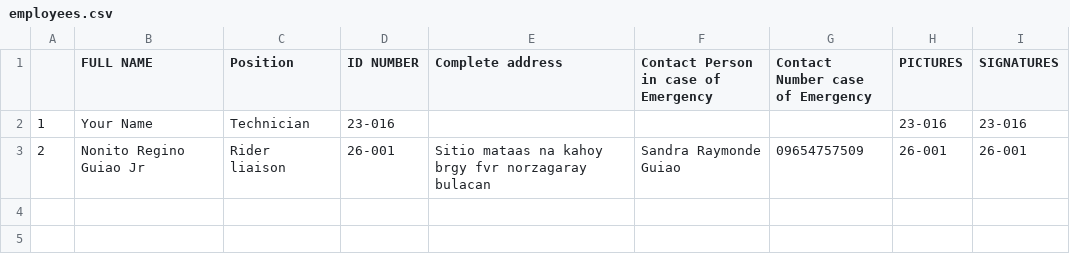
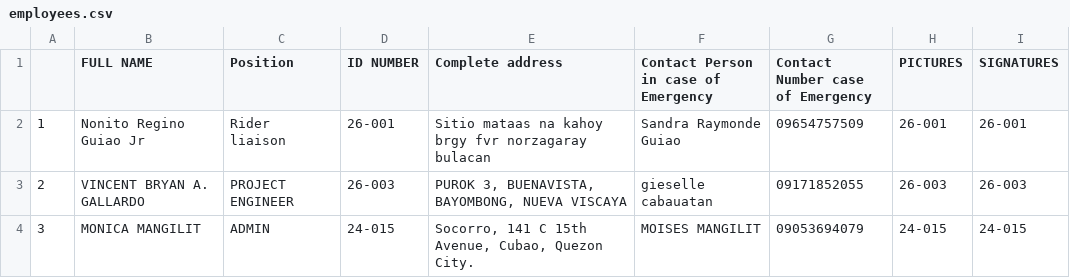
Before and after one commit to jakebartolay/stonecare-technoshine, a CSV file: public/employees/employees.csv, drawn as a sheet.

Commit message:
ADDED NEW EMPLOYEE ID AND CSV

```diff
--- a/public/employees/employees.csv
+++ b/public/employees/employees.csv
@@ -1,3 +1,4 @@
 ,FULL NAME,Position,ID NUMBER,Complete address,Contact Person in case of Emergency,Contact Number case of Emergency,PICTURES,SIGNATURES
-1,Your Name,Technician,23-016,,,,23-016,23-016
-2,Nonito Regino Guiao Jr,Rider liaison,26-001,Sitio mataas na kahoy brgy fvr norzagaray bulacan,Sandra Raymonde Guiao,09654757509,26-001,26-001
+1,Nonito Regino Guiao Jr,Rider liaison,26-001,Sitio mataas na kahoy brgy fvr norzagaray bulacan,Sandra Raymonde Guiao,09654757509,26-001,26-001
+2,VINCENT BRYAN A. GALLARDO,PROJECT ENGINEER,26-003,"PUROK 3, BUENAVISTA, BAYOMBONG, NUEVA VISCAYA",gieselle cabauatan,09171852055,26-003,26-003
+3,MONICA MANGILIT,ADMIN,24-015,"Socorro, 141 C 15th Avenue, Cubao, Quezon City.",MOISES MANGILIT,09053694079,24-015,24-015
```
Also changed, not shown: 2 other files.
